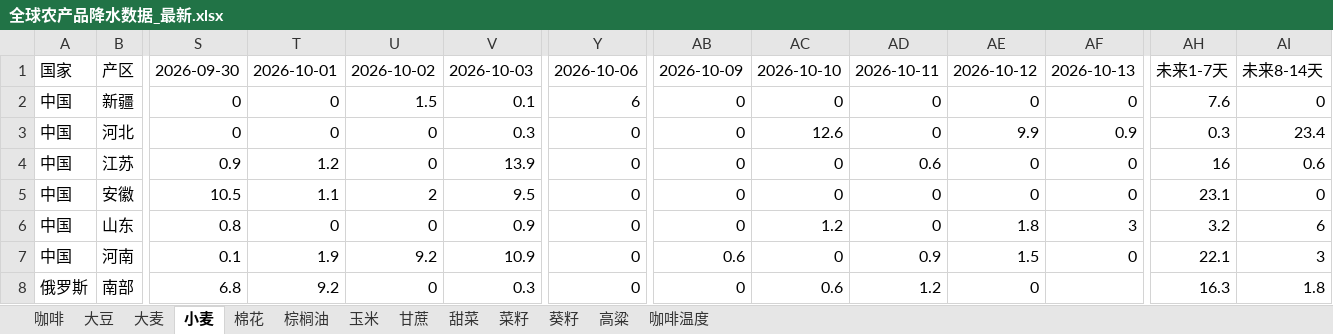
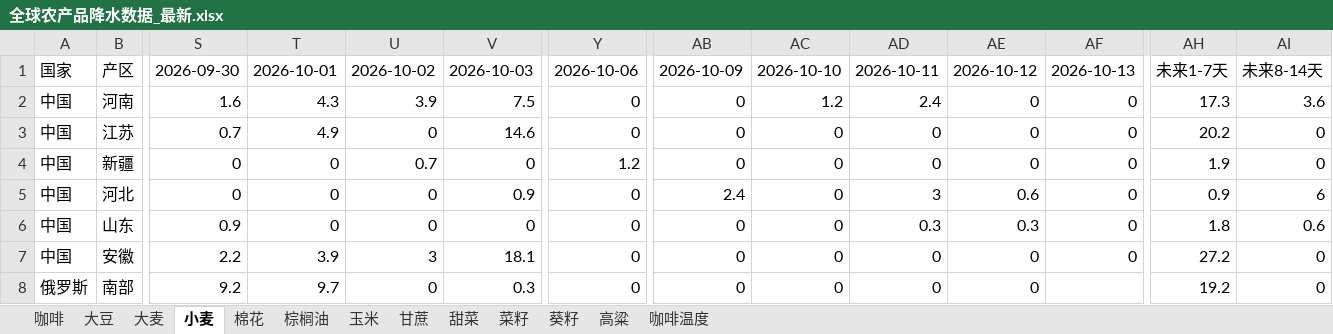
Before and after one commit to 2368846312-oss/ag-weather, an Excel workbook: 全球农产品降水数据_最新.xlsx, sheet 小麦, drawn as a sheet; only a part is shown, gaps mark what is left out; values as stored, in another font and other column widths than the file's, no cell formats; removed rows and columns are numbered as before the commit, all else as after; rows hold the shown columns only; the diff covers the shown part only; the diff names each change by its address in the sheet, - before the commit and + after, or states it on an @@ line.

```diff
--- a/全球农产品降水数据_最新.xlsx (sheet 小麦)
+++ b/全球农产品降水数据_最新.xlsx (sheet 小麦)
+row 2: 中国 | 河南 | 1.6 | 4.3 | 3.9 | 7.5 | 0 | 0 | 1.2 | 2.4 | 0 | 0 | 17.3 | 3.6
+row 3: 中国 | 江苏 | 0.7 | 4.9 | 0 | 14.6 | 0 | 0 | 0 | 0 | 0 | 0 | 20.2 | 0
-U4: 1.5
+U4: 0.7
-V4: 0.1
+V4: 0
-Y4: 6
+Y4: 1.2
-AH4: 7.6
+AH4: 1.9
-V5: 0.3
+V5: 0.9
-AB5: 0
+AB5: 2.4
-AC5: 12.6
+AC5: 0
-AD5: 0
+AD5: 3
-AE5: 9.9
+AE5: 0.6
-AF5: 0.9
+AF5: 0
-AH5: 0.3
+AH5: 0.9
-AI5: 23.4
+AI5: 6
-row 4: 中国 | 江苏 | 0.9 | 1.2 | 0 | 13.9 | 0 | 0 | 0 | 0.6 | 0 | 0 | 16 | 0.6
+row 6: 中国 | 山东 | 0.9 | 0 | 0 | 0 | 0 | 0 | 0 | 0.3 | 0.3 | 0 | 1.8 | 0.6
-S7: 10.5
+S7: 2.2
-T7: 1.1
+T7: 3.9
-U7: 2
+U7: 3
-V7: 9.5
+V7: 18.1
-AH7: 23.1
+AH7: 27.2
-row 6: 中国 | 山东 | 0.8 | 0 | 0 | 0.9 | 0 | 0 | 1.2 | 0 | 1.8 | 3 | 3.2 | 6
-row 7: 中国 | 河南 | 0.1 | 1.9 | 9.2 | 10.9 | 0 | 0.6 | 0 | 0.9 | 1.5 | 0 | 22.1 | 3
-S8: 6.8
+S8: 9.2
-T8: 9.2
+T8: 9.7
-AC8: 0.6
+AC8: 0
-AD8: 1.2
+AD8: 0
-AH8: 16.3
+AH8: 19.2
-AI8: 1.8
+AI8: 0
```
Also changed, not shown: 16 added rows, 16 removed rows and 183 edited cells elsewhere in this sheet, sheet 玉米, sheet 大豆, sheet 菜籽, sheet 咖啡温度, sheet 葵籽, sheet 棕榈油, 6 more sheets, cell formats, VHI_Data/VHI_最近6周汇总.xlsx.
